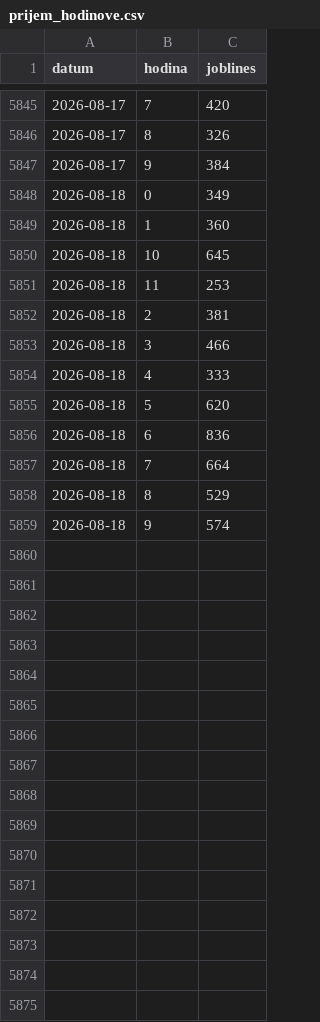
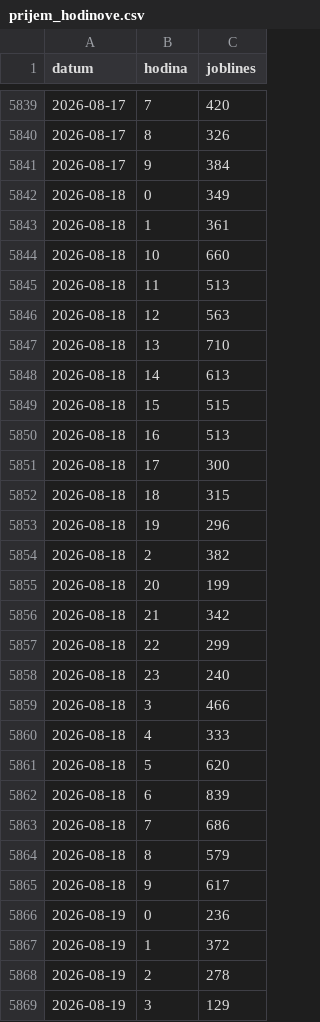
Before and after one commit to Temporary-Permanent-Fix/PREDICTION, a CSV file: public/data/SKLC3/prijem_hodinove.csv, drawn as a sheet; only a part is shown, gaps mark what is left out; the diff covers the shown part only.

Commit message:
[SKLC3] data: import volumes+quality (AK.xlsx)

```diff
--- a/public/data/SKLC3/prijem_hodinove.csv
+++ b/public/data/SKLC3/prijem_hodinove.csv
@@ -5848,6 +5842,18 @@ datum,hodina,joblines
 2026-08-18,0,349
-2026-08-18,1,360
-2026-08-18,10,645
-2026-08-18,11,253
-2026-08-18,2,381
+2026-08-18,1,361
+2026-08-18,10,660
+2026-08-18,11,513
+2026-08-18,12,563
+2026-08-18,13,710
+2026-08-18,14,613
+2026-08-18,15,515
+2026-08-18,16,513
+2026-08-18,17,300
+2026-08-18,18,315
+2026-08-18,19,296
+2026-08-18,2,382
+2026-08-18,20,199
+2026-08-18,21,342
+2026-08-18,22,299
+2026-08-18,23,240
 2026-08-18,3,466
@@ -5855,5 +5861,9 @@ datum,hodina,joblines
 2026-08-18,5,620
-2026-08-18,6,836
-2026-08-18,7,664
-2026-08-18,8,529
-2026-08-18,9,574
+2026-08-18,6,839
+2026-08-18,7,686
+2026-08-18,8,579
+2026-08-18,9,617
+2026-08-19,0,236
+2026-08-19,1,372
+2026-08-19,2,278
+2026-08-19,3,129
```
Also changed, not shown: 2 added rows and 6 removed rows elsewhere in this file.
